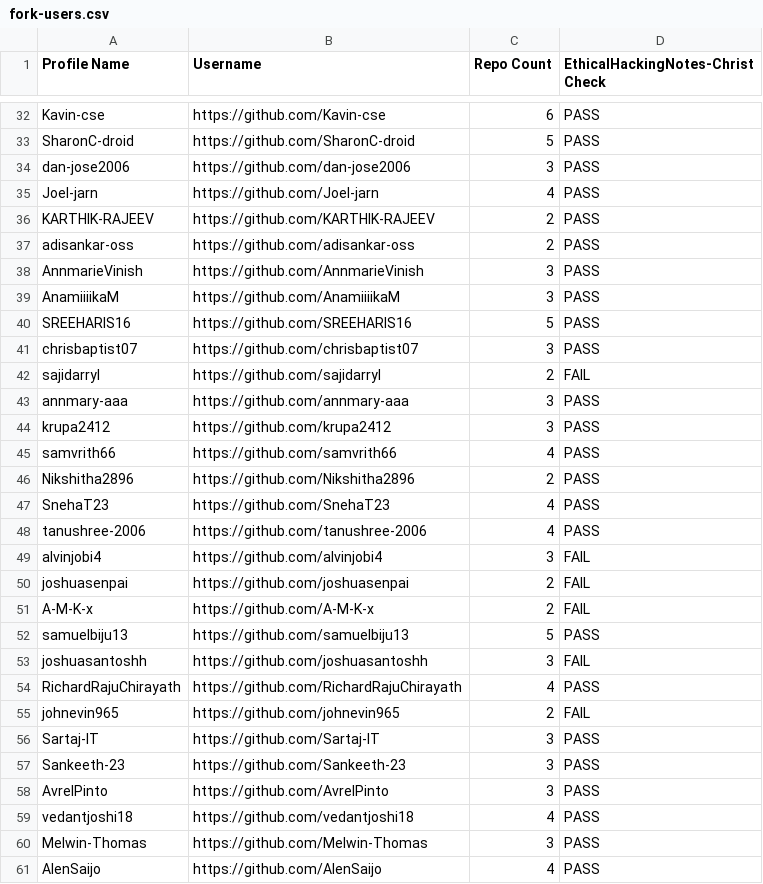
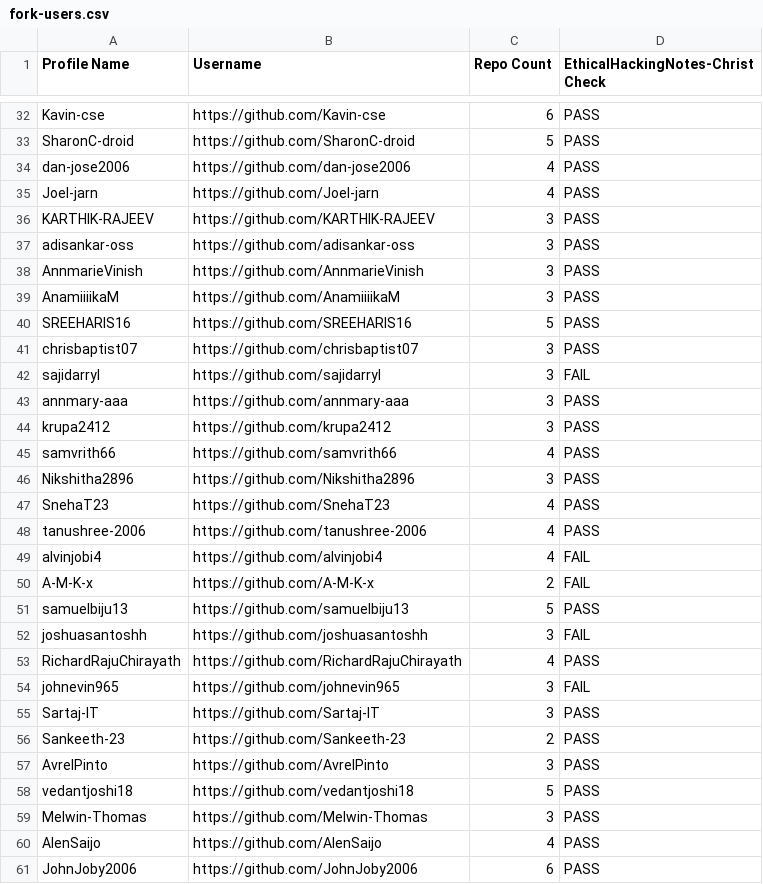
Before and after one commit to shaundx5/EthicalHackingNotes-Christ, a CSV file: .repo/fork-users.csv, drawn as a sheet; only a part is shown, gaps mark what is left out; the shorter side is filled out with more unchanged rows; the diff covers the shown part only.

```diff
--- a/.repo/fork-users.csv
+++ b/.repo/fork-users.csv
@@ -33,6 +33,6 @@ Profile Name,Username,Repo Count,EthicalHackingNotes-Christ Check
 "SharonC-droid","https://github.com/SharonC-droid",5,"PASS"
-"dan-jose2006","https://github.com/dan-jose2006",3,"PASS"
+"dan-jose2006","https://github.com/dan-jose2006",4,"PASS"
 "Joel-jarn","https://github.com/Joel-jarn",4,"PASS"
-"KARTHIK-RAJEEV","https://github.com/KARTHIK-RAJEEV",2,"PASS"
-"adisankar-oss","https://github.com/adisankar-oss",2,"PASS"
+"KARTHIK-RAJEEV","https://github.com/KARTHIK-RAJEEV",3,"PASS"
+"adisankar-oss","https://github.com/adisankar-oss",3,"PASS"
 "AnnmarieVinish","https://github.com/AnnmarieVinish",3,"PASS"
@@ -41,3 +41,3 @@ Profile Name,Username,Repo Count,EthicalHackingNotes-Christ Check
 "chrisbaptist07","https://github.com/chrisbaptist07",3,"PASS"
-"sajidarryl","https://github.com/sajidarryl",2,"FAIL"
+"sajidarryl","https://github.com/sajidarryl",3,"FAIL"
 "annmary-aaa","https://github.com/annmary-aaa",3,"PASS"
@@ -45,7 +45,6 @@ Profile Name,Username,Repo Count,EthicalHackingNotes-Christ Check
 "samvrith66","https://github.com/samvrith66",4,"PASS"
-"Nikshitha2896","https://github.com/Nikshitha2896",2,"PASS"
+"Nikshitha2896","https://github.com/Nikshitha2896",3,"PASS"
 "SnehaT23","https://github.com/SnehaT23",4,"PASS"
 "tanushree-2006","https://github.com/tanushree-2006",4,"PASS"
-"alvinjobi4","https://github.com/alvinjobi4",3,"FAIL"
-"joshuasenpai","https://github.com/joshuasenpai",2,"FAIL"
+"alvinjobi4","https://github.com/alvinjobi4",4,"FAIL"
 "A-M-K-x","https://github.com/A-M-K-x",2,"FAIL"
@@ -54,7 +53,7 @@ Profile Name,Username,Repo Count,EthicalHackingNotes-Christ Check
 "RichardRajuChirayath","https://github.com/RichardRajuChirayath",4,"PASS"
-"johnevin965","https://github.com/johnevin965",2,"FAIL"
+"johnevin965","https://github.com/johnevin965",3,"FAIL"
 "Sartaj-IT","https://github.com/Sartaj-IT",3,"PASS"
-"Sankeeth-23","https://github.com/Sankeeth-23",3,"PASS"
+"Sankeeth-23","https://github.com/Sankeeth-23",2,"PASS"
 "AvrelPinto","https://github.com/AvrelPinto",3,"PASS"
-"vedantjoshi18","https://github.com/vedantjoshi18",4,"PASS"
+"vedantjoshi18","https://github.com/vedantjoshi18",5,"PASS"
 "Melwin-Thomas","https://github.com/Melwin-Thomas",3,"PASS"
```
Also changed, not shown: 1 added row and 10 edited cells elsewhere in this file, 2 other files.
